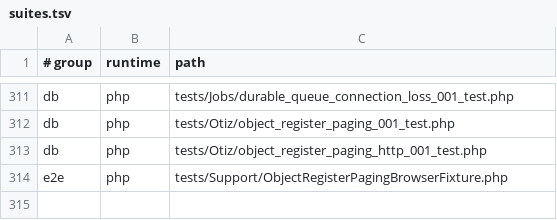
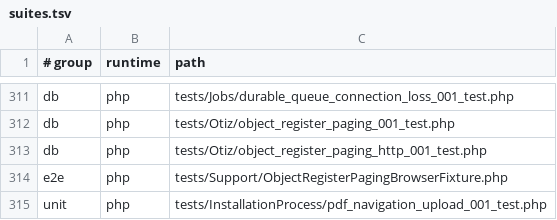
Before and after one commit to Antropophag/fmonitor-2, a TSV file: tools/verification/suites.tsv, drawn as a sheet; only a part is shown, gaps mark what is left out; the diff names each change by its address in the sheet, - before the commit and + after, or states it on an @@ line.

Commit message:
Fix upload rejection of PDF links and page destinations

```diff
--- a/tools/verification/suites.tsv
+++ b/tools/verification/suites.tsv
+row 315: unit | php | tests/InstallationProcess/pdf_navigation_upload_001_test.php
```
Also changed, not shown: 14 other files.
